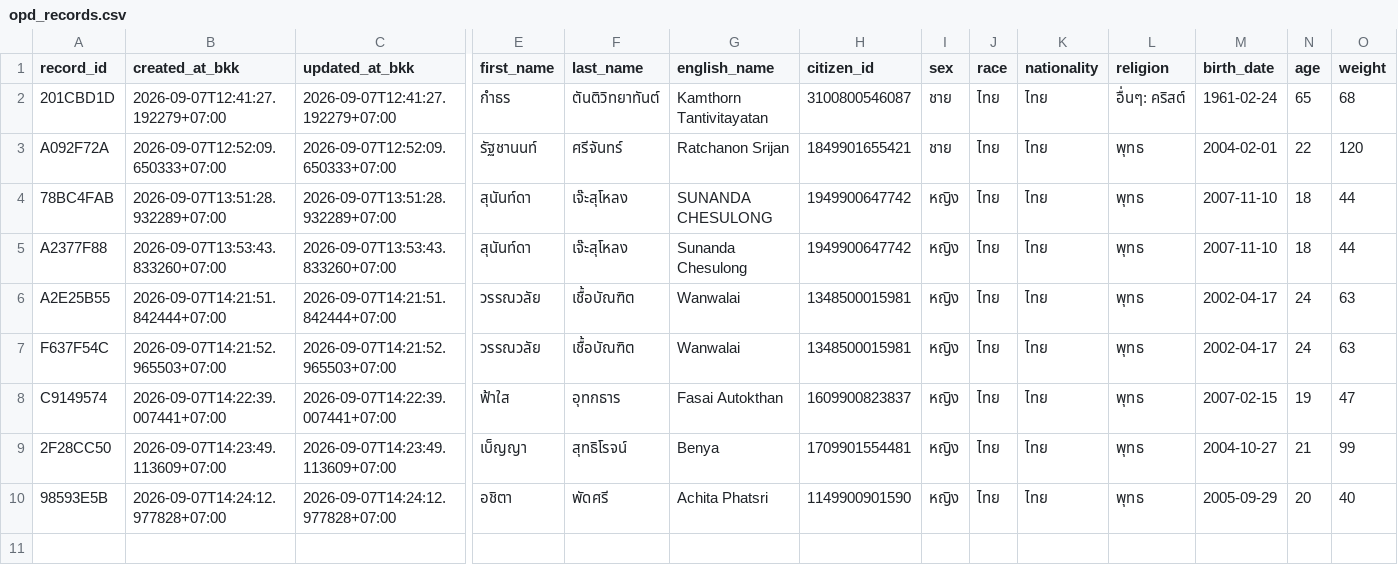
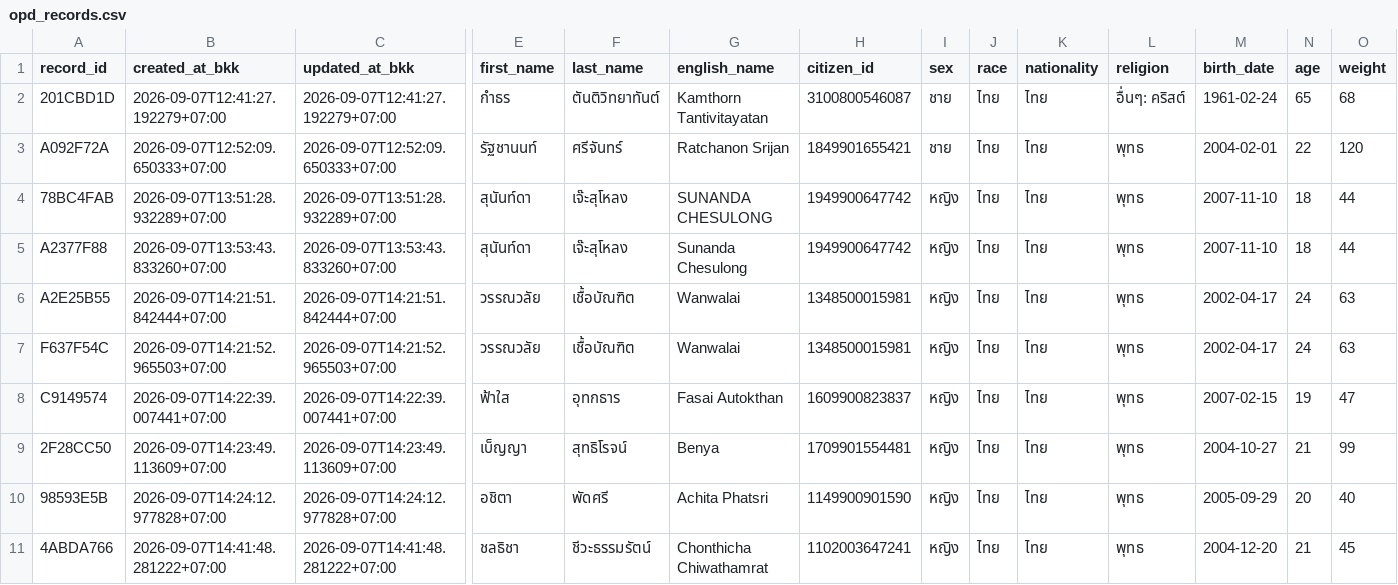
Before and after one commit to PythonianSt/OPD, a CSV file: opd_records.csv, drawn as a sheet; only a part is shown, gaps mark what is left out; rows hold the shown columns only; the diff names each change by its address in the sheet, - before the commit and + after, or states it on an @@ line.

Commit message:
add OPD record 4ABDA766 2026-09-07T14:41:48.281222+07:00

```diff
--- a/opd_records.csv
+++ b/opd_records.csv
+row 11: 4ABDA766 | 2026-09-07T14:41:48.281222+07:00 | 2026-09-07T14:41:48.281222+07:00 | ชลธิชา | ชีวะธรรมรัตน์ | Chonthicha Chiwathamrat | 1102003647241 | หญิง | ไทย | ไทย | พุทธ | 2004-12-20 | 21 | 45
```
